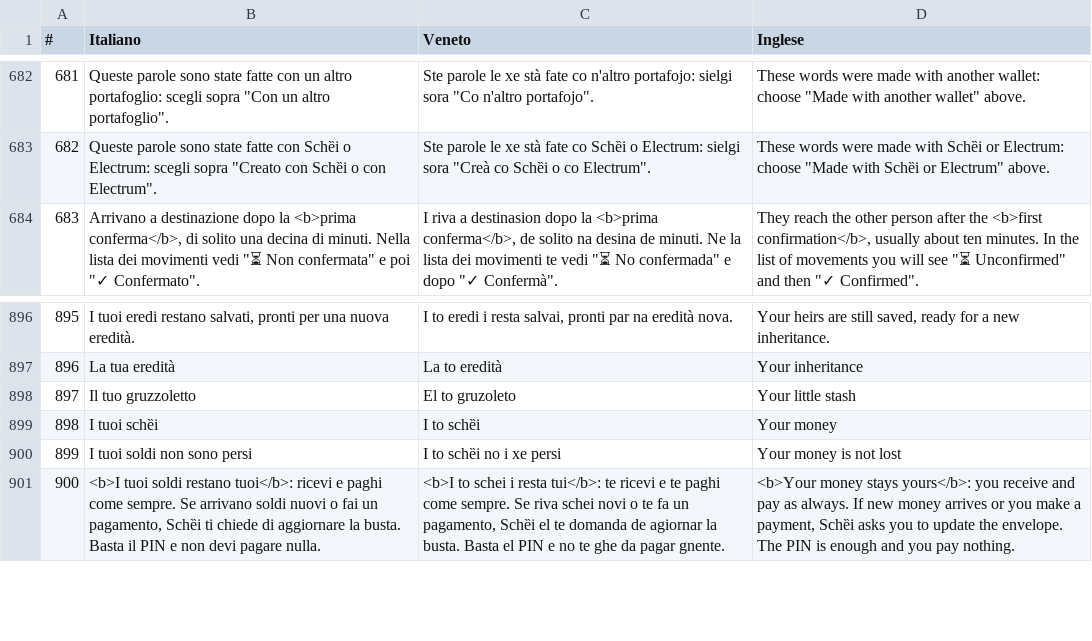
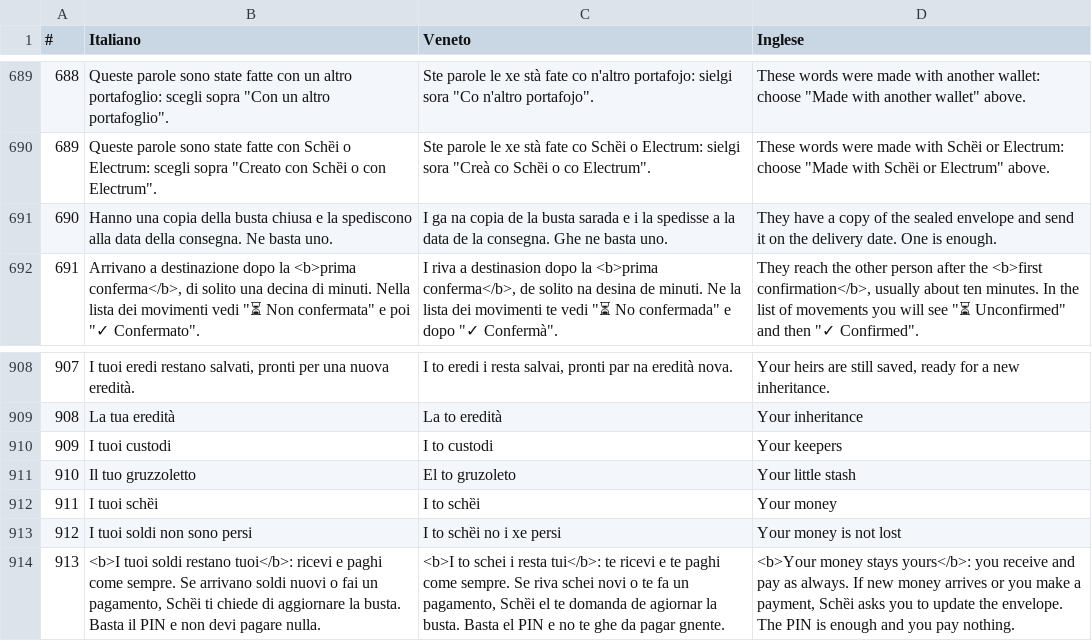
Before and after one commit to ManX-SAFE21/schei-wallet, a CSV file: traduzioni.csv, drawn as a sheet; only a part is shown, gaps mark what is left out; the diff covers the shown part only; the diff names each change by its address in the sheet, - before the commit and + after, or states it on an @@ line.

Commit message:
Eredità: elenco custodi, date vere, icone, rinnovo dall'avviso, custodi in ordine di lista
- P1: toccando «Custodi» si apre «I tuoi custodi» (chi ha la busta, chi non risponde, sostituisci)
- P2: «Fra quanto?» con eredità attiva mostra «La tua eredità attuale» con le date vere
- P3: icone sulla linea delle date: uomo, cuore con il battito, camion
- P4: «Rinnova adesso» solo dalla data dell'avviso
- P5: custodi scelti nell'ordine della lista Will Executor, mai per prezzo (welist_rank salvato allo scaricamento)

```diff
--- a/traduzioni.csv
+++ b/traduzioni.csv
@@ column A (#) renumbered from row 111 down @@
+row 691: 690 | Hanno una copia della busta chiusa e la spediscono alla data della consegna. Ne basta uno. | I ga na copia de la busta sarada e i la spedisse a la data de la consegna. Ghe ne basta uno. | They have a copy of the sealed envelope and send it on the delivery date. One is enough.
+row 910: 909 | I tuoi custodi | I to custodi | Your keepers
```
Also changed, not shown: 13 added rows and 2 removed rows elsewhere in this file, 12 other files.
